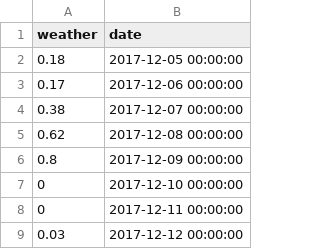
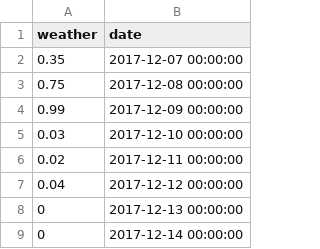
Before and after one commit to anneslabo/206Directory, a CSV file: daytona_ds.csv, drawn as a sheet.

```diff
--- a/daytona_ds.csv
+++ b/daytona_ds.csv
@@ -1,9 +1,9 @@
 weather,date
-0.18,2017-12-05 00:00:00
-0.17,2017-12-06 00:00:00
-0.38,2017-12-07 00:00:00
-0.62,2017-12-08 00:00:00
-0.8,2017-12-09 00:00:00
-0,2017-12-10 00:00:00
-0,2017-12-11 00:00:00
-0.03,2017-12-12 00:00:00
+0.35,2017-12-07 00:00:00
+0.75,2017-12-08 00:00:00
+0.99,2017-12-09 00:00:00
+0.03,2017-12-10 00:00:00
+0.02,2017-12-11 00:00:00
+0.04,2017-12-12 00:00:00
+0,2017-12-13 00:00:00
+0,2017-12-14 00:00:00
```
Also changed, not shown: WPB_ds.csv, miami_beach_DK_ds.csv, 10 other files.
